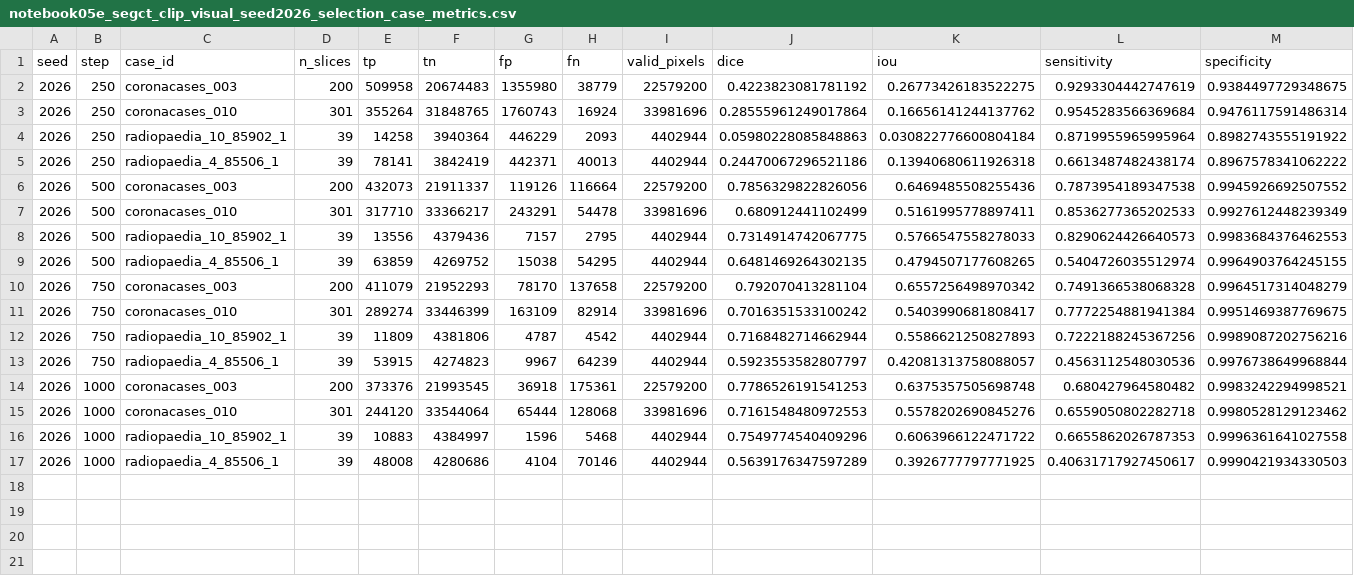
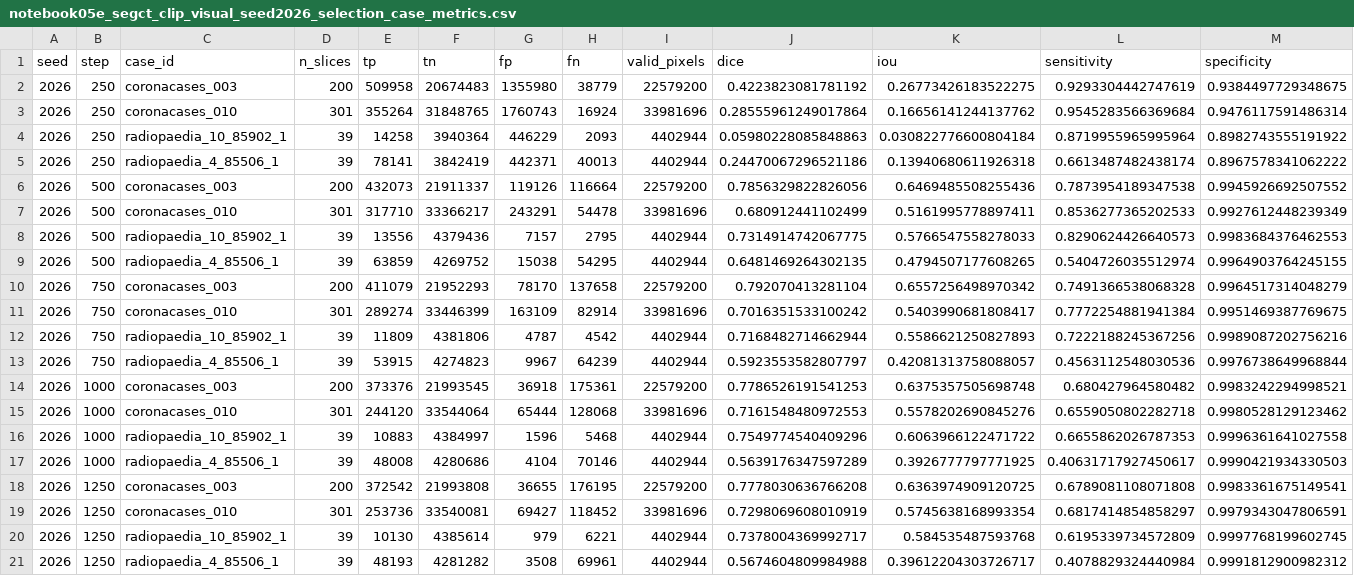
Before and after one commit to itsCodeBakery/EviCT, a CSV file: artifacts/audit/notebook05e_segct_clip_visual_seed2026_selection_case_metrics.csv, drawn as a sheet; only a part is shown; rows hold the shown columns only; the diff names each change by its address in the sheet, - before the commit and + after, or states it on an @@ line.

Commit message:
Notebook 05E SegCT-CLIP visual seed2026 validation step 1250

```diff
--- a/artifacts/audit/notebook05e_segct_clip_visual_seed2026_selection_case_metrics.csv
+++ b/artifacts/audit/notebook05e_segct_clip_visual_seed2026_selection_case_metrics.csv
+row 18: 2026 | 1250 | coronacases_003 | 200 | 372542 | 21993808 | 36655 | 176195 | 22579200 | 0.7778030636766208 | 0.6363974909120725 | 0.6789081108071808 | 0.9983361675149541
+row 19: 2026 | 1250 | coronacases_010 | 301 | 253736 | 33540081 | 69427 | 118452 | 33981696 | 0.7298069608010919 | 0.5745638168993354 | 0.6817414854858297 | 0.9979343047806591
+row 20: 2026 | 1250 | radiopaedia_10_85902_1 | 39 | 10130 | 4385614 | 979 | 6221 | 4402944 | 0.7378004369992717 | 0.584535487593768 | 0.6195339734572809 | 0.9997768199602745
+row 21: 2026 | 1250 | radiopaedia_4_85506_1 | 39 | 48193 | 4281282 | 3508 | 69961 | 4402944 | 0.5674604809984988 | 0.39612204303726717 | 0.4078829324440984 | 0.9991812900982312
```
Also changed, not shown: artifacts/audit/notebook05e_segct_clip_visual_seed2026_selection_metrics.csv, 3 other files.
